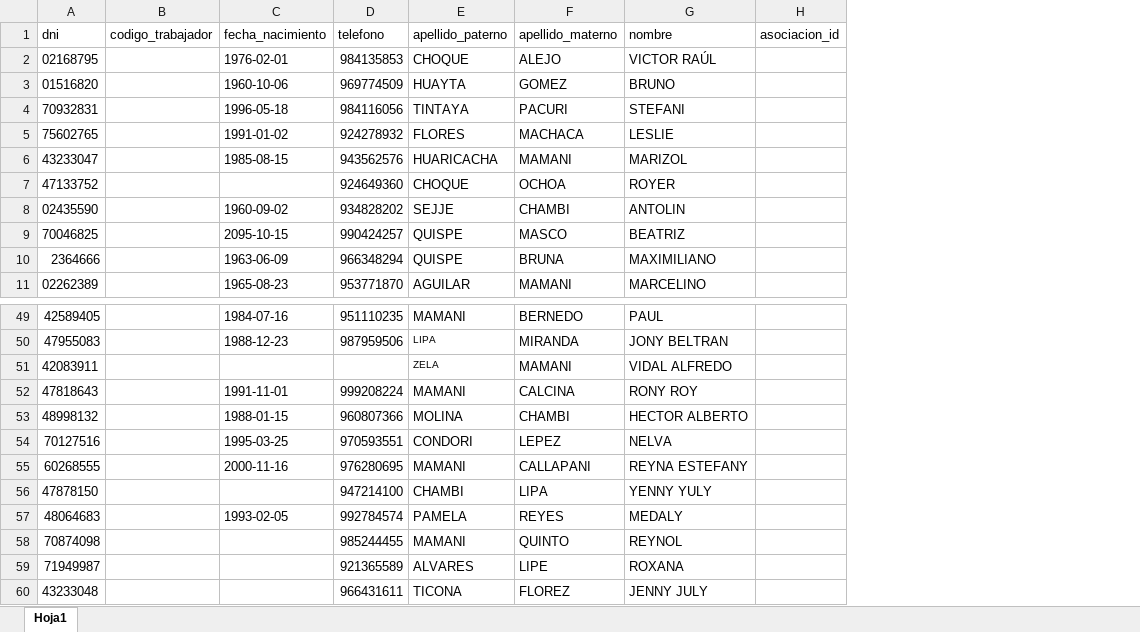
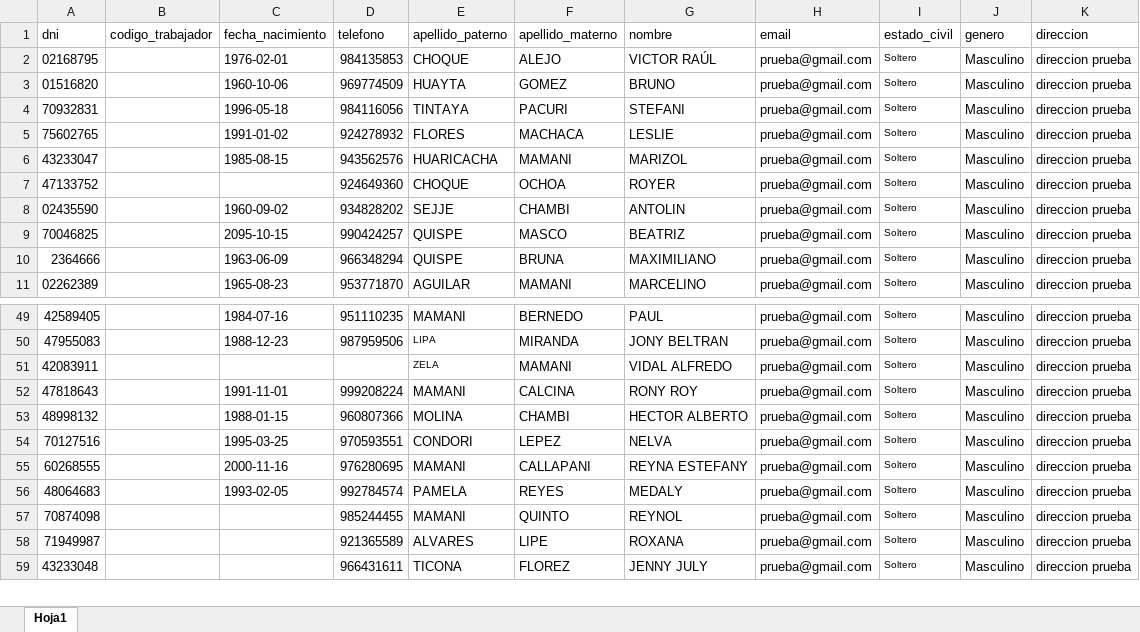
Before and after one commit to GuidoTorres/back_rinconada, an Excel workbook: upload/data.xlsx, sheet Hoja1, drawn as a sheet; only a part is shown, gaps mark what is left out; values as stored, in another font and other column widths than the file's, no borders; charts and pictures not drawn; removed rows and columns are numbered as before the commit, all else as after; the diff names each change by its address in the sheet, - before the commit and + after, or states it on an @@ line.

```diff
--- a/upload/data.xlsx (sheet Hoja1)
+++ b/upload/data.xlsx (sheet Hoja1)
-column H (asociacion_id), empty
+column H (email), rows 2-11: all prueba@gmail.com; rows 49-59: all prueba@gmail.com
+column I (estado_civil), rows 2-11: all Soltero; rows 49-59: all Soltero
+column J (genero), rows 2-11: all Masculino; rows 49-59: all Masculino
+column K (direccion), rows 2-11: all direccion prueba; rows 49-59: all direccion prueba
-row 56: 47878150 |  |  | 947214100 | CHAMBI | LIPA | YENNY YULY
```
Also changed, not shown: charts or pictures, 38 other files.
